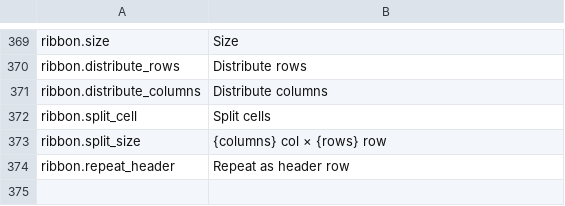
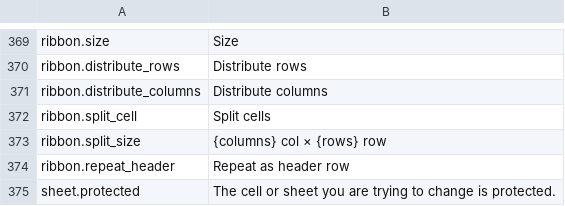
Before and after one commit to jade-rs/jade-office, a TSV file: crates/jade-gpui-app/i18n/en.tsv, drawn as a sheet; only a part is shown, gaps mark what is left out.

```diff
--- a/crates/jade-gpui-app/i18n/en.tsv
+++ b/crates/jade-gpui-app/i18n/en.tsv
@@ -374 +374,2 @@ ribbon.split_size	{columns} col × {rows} row
 ribbon.repeat_header	Repeat as header row
+sheet.protected	The cell or sheet you are trying to change is protected.
```
Also changed, not shown: crates/jade-gpui-app/i18n/ja.tsv, 5 other files.
